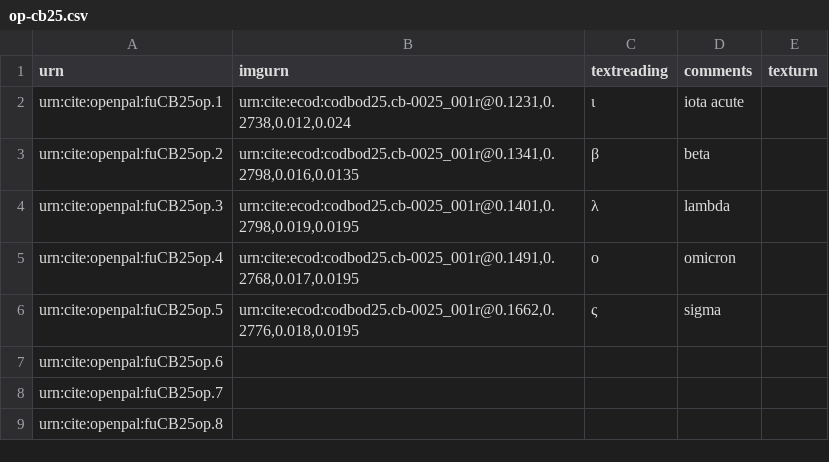
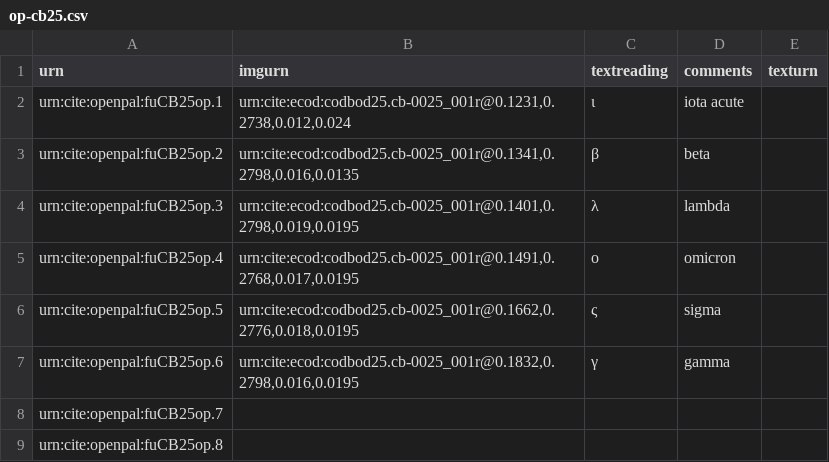
Before and after one commit to Eumaeus/codbod25, a CSV file: collections/op-cb25.csv, drawn as a sheet; only a part is shown.

Commit message:
Update op-cb25.csv

```diff
--- a/collections/op-cb25.csv
+++ b/collections/op-cb25.csv
@@ -6,3 +6,3 @@ urn:cite:openpal:fuCB25op.4,"urn:cite:ecod:codbod25.cb-0025_001r@0.1491,0.2768,0
 urn:cite:openpal:fuCB25op.5,"urn:cite:ecod:codbod25.cb-0025_001r@0.1662,0.2776,0.018,0.0195",ς,sigma,
-urn:cite:openpal:fuCB25op.6,,,,
+urn:cite:openpal:fuCB25op.6,"urn:cite:ecod:codbod25.cb-0025_001r@0.1832,0.2798,0.016,0.0195",γ,gamma,
 urn:cite:openpal:fuCB25op.7,,,,
```
